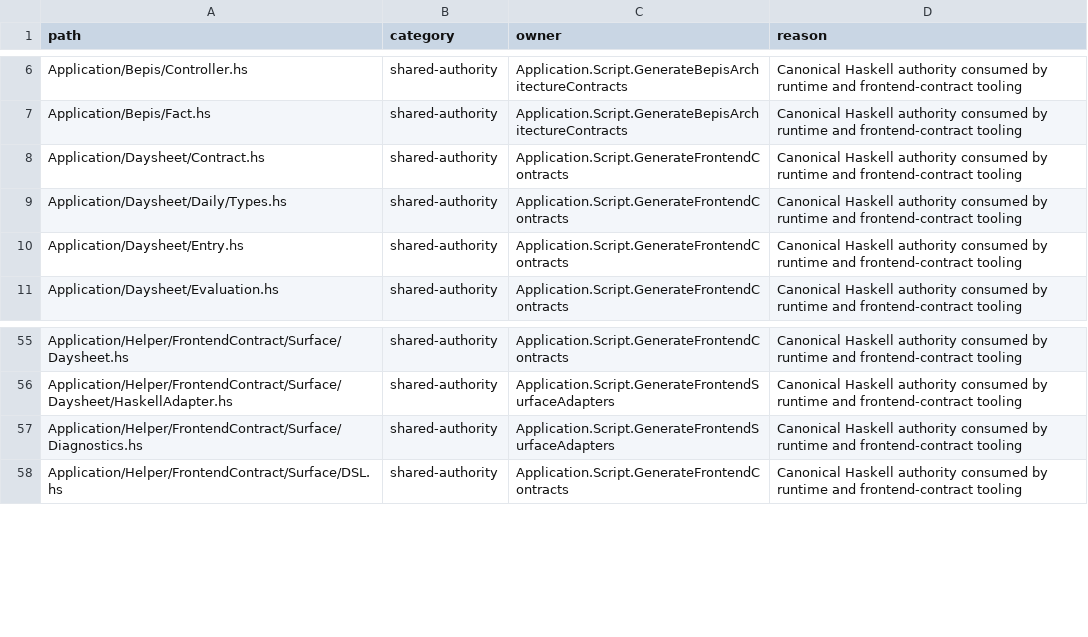
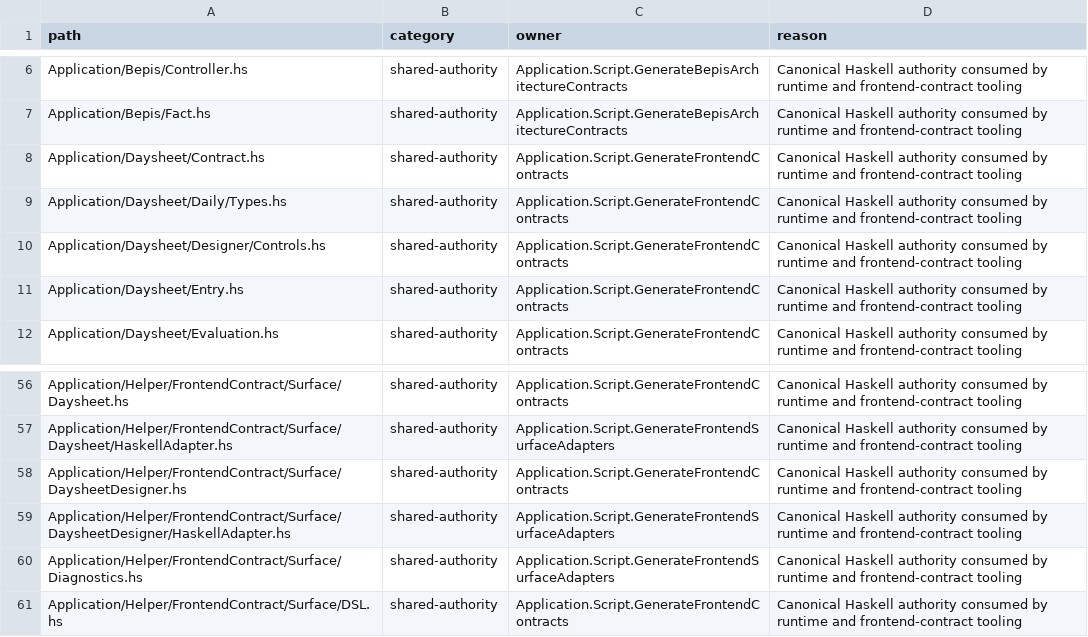
Before and after one commit to BeaudanBrown/ihp-roster, a TSV file: Config/nix/frontend-contract-tool-module-inventory.tsv, drawn as a sheet; only a part is shown, gaps mark what is left out; the diff names each change by its address in the sheet, - before the commit and + after, or states it on an @@ line.

```diff
--- a/Config/nix/frontend-contract-tool-module-inventory.tsv
+++ b/Config/nix/frontend-contract-tool-module-inventory.tsv
+row 10: Application/Daysheet/Designer/Controls.hs | shared-authority | Application.Script.GenerateFrontendContracts | Canonical Haskell authority consumed by runtime and frontend-contract tooling
+row 58: Application/Helper/FrontendContract/Surface/DaysheetDesigner.hs | shared-authority | Application.Script.GenerateFrontendContracts | Canonical Haskell authority consumed by runtime and frontend-contract tooling
+row 59: Application/Helper/FrontendContract/Surface/DaysheetDesigner/HaskellAdapter.hs | shared-authority | Application.Script.GenerateFrontendSurfaceAdapters | Canonical Haskell authority consumed by runtime and frontend-contract tooling
```
Also changed, not shown: Config/nix/production-module-inventory.tsv, 31 other files.
